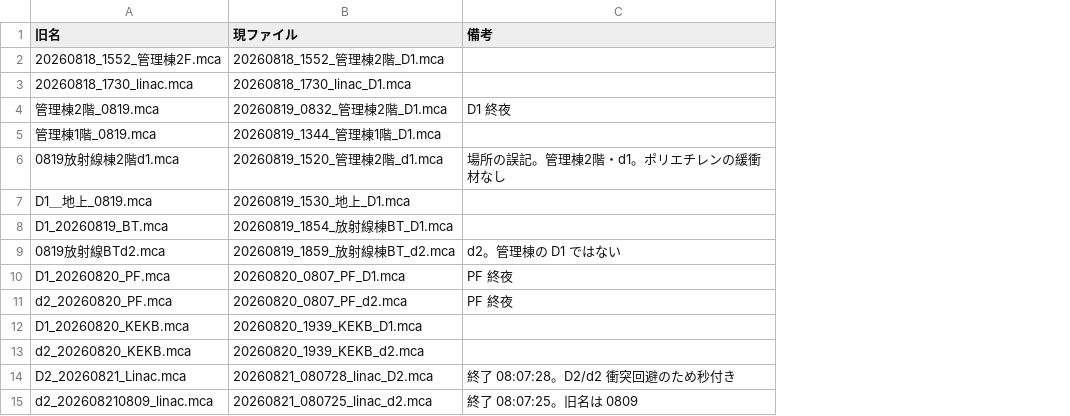
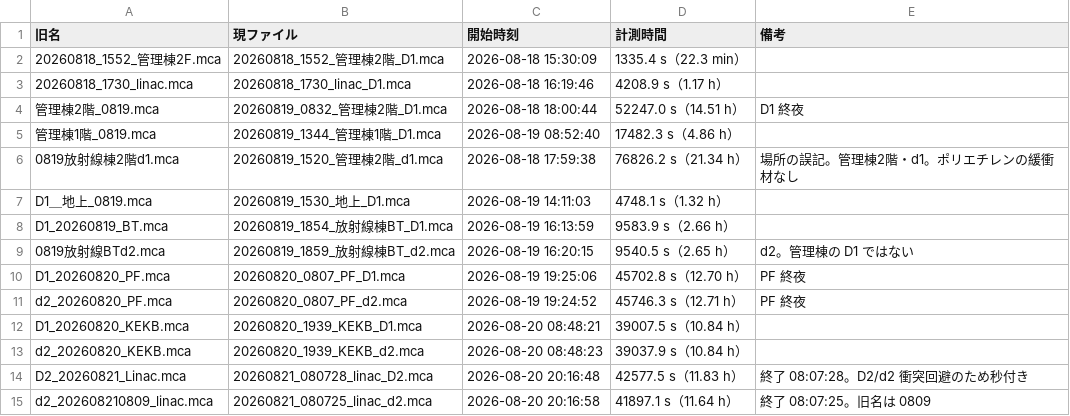
Before and after one commit to 32Lwk/tools, a CSV file: kek-mca/ファイル名対応.csv, drawn as a sheet; the diff names each change by its address in the sheet, - before the commit and + after, or states it on an @@ line.

```diff
--- a/kek-mca/ファイル名対応.csv
+++ b/kek-mca/ファイル名対応.csv
+column C (開始時刻), rows 2-15: 2026-08-18 15:30:09 | 2026-08-18 16:19:46 | 2026-08-18 18:00:44 | 2026-08-19 08:52:40 | 2026-08-18 17:59:38 | 2026-08-19 14:11:03 | 2026-08-19 16:13:59 | 2026-08-19 16:20:15 | 2026-08-19 19:25:06 | 2026-08-19 19:24:52 | 2026-08-20 08:48:21 | 2026-08-20 08:48:23 | 2026-08-20 20:16:48 | 2026-08-20 20:16:58
+column D (計測時間), rows 2-15: 1335.4 s（22.3 min） | 4208.9 s（1.17 h） | 52247.0 s（14.51 h） | 17482.3 s（4.86 h） | 76826.2 s（21.34 h） | 4748.1 s（1.32 h） | 9583.9 s（2.66 h） | 9540.5 s（2.65 h） | 45702.8 s（12.70 h） | 45746.3 s（12.71 h） | 39007.5 s（10.84 h） | 39037.9 s（10.84 h） | 42577.5 s（11.83 h） | 41897.1 s（11.64 h）
```
Also changed, not shown: 1 other file.
